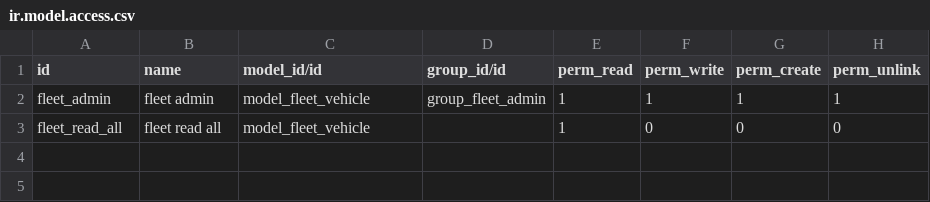
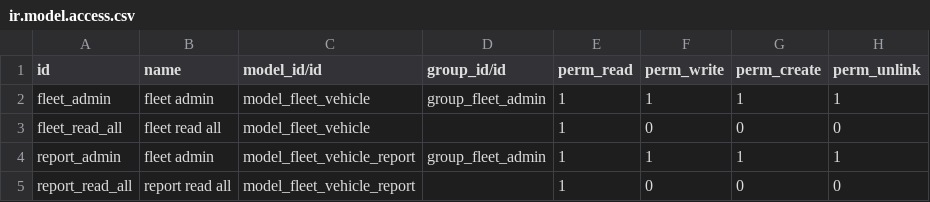
Before and after one commit to lucianobaleani/odoo-test, a CSV file: vehicle_fleet/security/ir.model.access.csv, drawn as a sheet; the diff names each change by its address in the sheet, - before the commit and + after, or states it on an @@ line.

Commit message:
[UPD] Wizard and Report: Work in progress

```diff
--- a/vehicle_fleet/security/ir.model.access.csv
+++ b/vehicle_fleet/security/ir.model.access.csv
+row 4: report_admin | fleet admin | model_fleet_vehicle_report | group_fleet_admin | 1 | 1 | 1 | 1
+row 5: report_read_all | report read all | model_fleet_vehicle_report |  | 1 | 0 | 0 | 0
```
Also changed, not shown: 8 other files.
